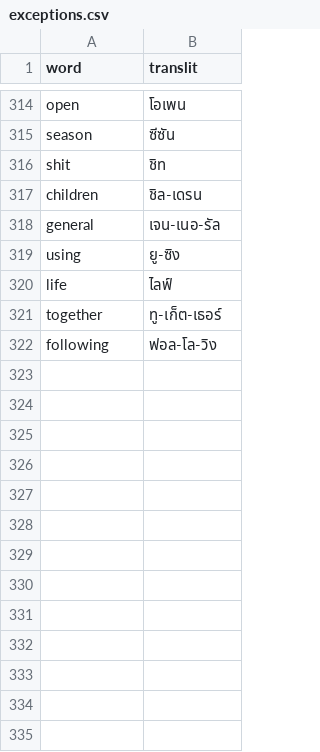
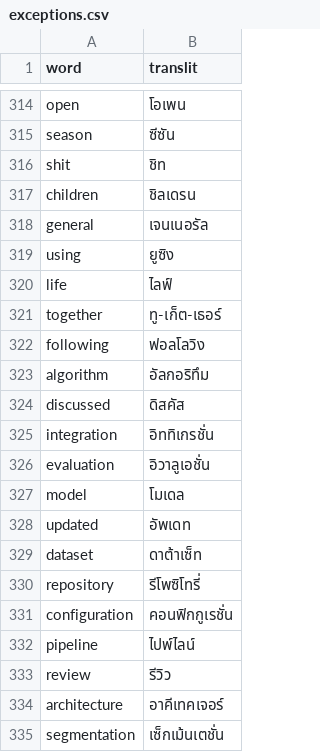
Before and after one commit to gordon123/ComfyUI-F5-TTS-TH, a CSV file: exceptions.csv, drawn as a sheet; only a part is shown, gaps mark what is left out; the diff covers the shown part only.

Commit message:
update

```diff
--- a/exceptions.csv
+++ b/exceptions.csv
@@ -316,7 +316,20 @@ season,ซีซัน
 shit,ชิท
-children,ชิล-เดรน
-general,เจน-เนอ-รัล
-using,ยู-ซิง
+children,ชิลเดรน
+general,เจนเนอรัล
+using,ยูซิง
 life,ไลฟ์
 together,ทู-เก็ต-เธอร์
-following,ฟอล-โล-วิง
+following,ฟอลโลวิง
+algorithm, อัลกอริทึม
+discussed, ดิสคัส
+integration, อิททิเกรชั่น
+evaluation, อิวาลูเอชั่น
+model, โมเดล
+updated, อัพเดท
+dataset, ดาต้าเซ็ท
+repository, รีโพซิโทรี่
+configuration, คอนฟิกกูเรชั่น
+pipeline, ไปพ์ไลน์
+review, รีวิว
+architecture, อาคีเทคเจอร์
+segmentation, เซ็กเม้นเตชั่น
```
Also changed, not shown: 13 added rows elsewhere in this file.
